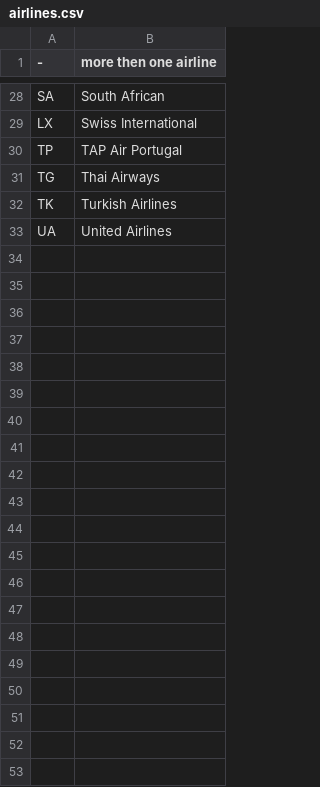
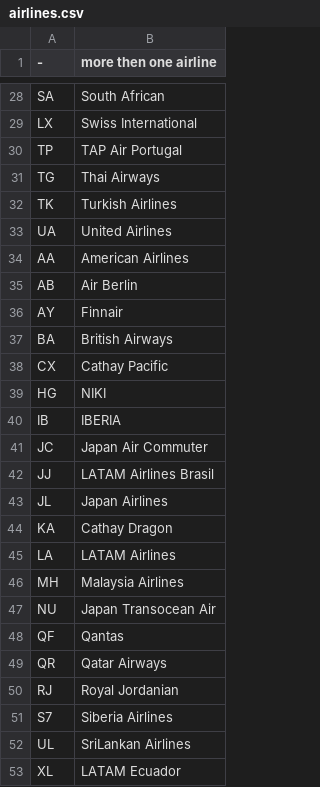
Before and after one commit to robsad/AwardRoutes2, a CSV file: app/src/main/res/raw/airlines.csv, drawn as a sheet; only a part is shown, gaps mark what is left out.

Commit message:
DataLoad refactoring

```diff
--- a/app/src/main/res/raw/airlines.csv
+++ b/app/src/main/res/raw/airlines.csv
@@ -33 +33,21 @@ TK;Turkish Airlines
 UA;United Airlines
+AA;American Airlines
+AB;Air Berlin
+AY;Finnair
+BA;British Airways
+CX;Cathay Pacific
+HG;NIKI
+IB;IBERIA
+JC;Japan Air Commuter
+JJ;LATAM Airlines Brasil
+JL;Japan Airlines
+KA;Cathay Dragon
+LA;LATAM Airlines
+MH;Malaysia Airlines
+NU;Japan Transocean Air
+QF;Qantas
+QR;Qatar Airways
+RJ;Royal Jordanian
+S7;Siberia Airlines
+UL;SriLankan Airlines
+XL;LATAM Ecuador
```
Also changed, not shown: app/src/main/res/raw/countries.csv, app/src/main/res/raw/table.csv, 10 other files.
